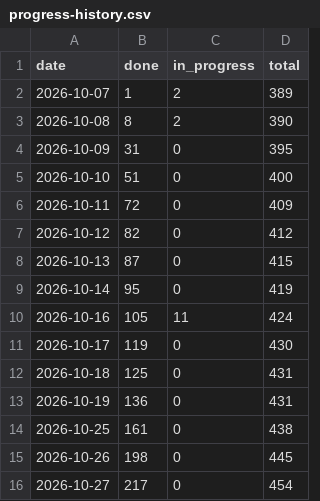
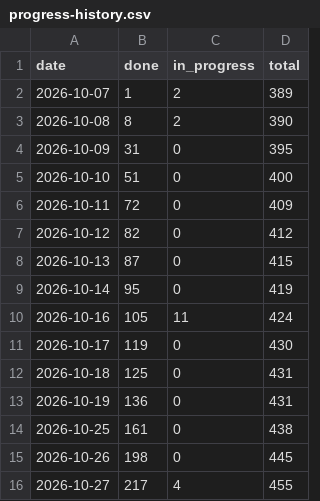
Before and after one commit to tomiok/persiaDB, a CSV file: docs/progress-history.csv, drawn as a sheet.

```diff
--- a/docs/progress-history.csv
+++ b/docs/progress-history.csv
@@ -15,2 +15,2 @@ date,done,in_progress,total
 2026-10-26,198,0,445
-2026-10-27,217,0,454
+2026-10-27,217,4,455
```
Also changed, not shown: 18 other files.
